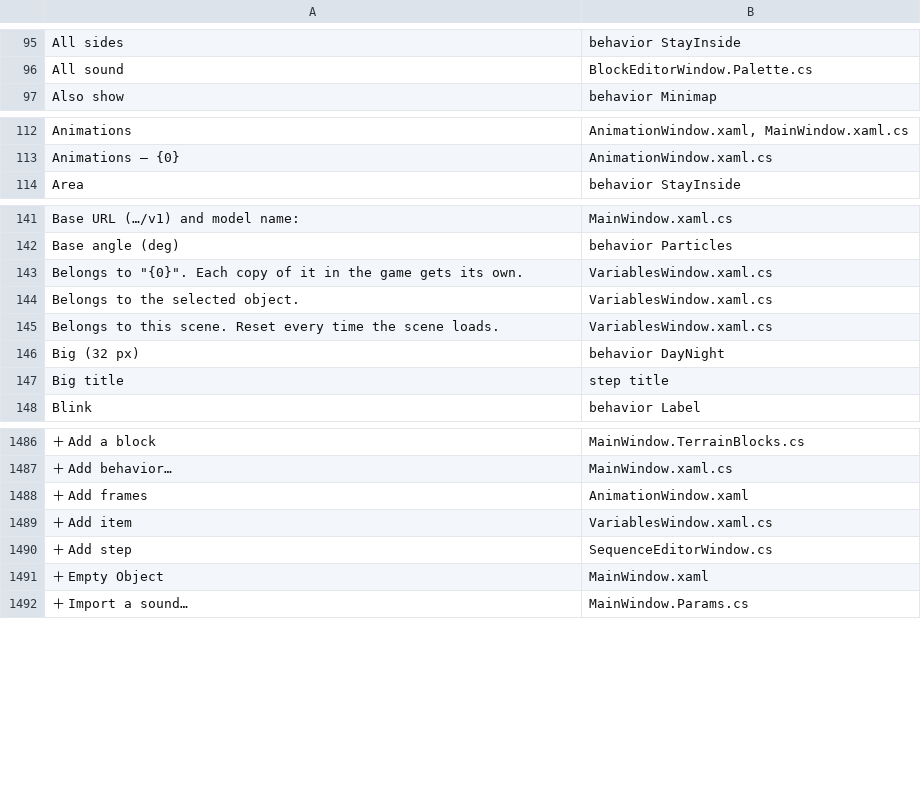
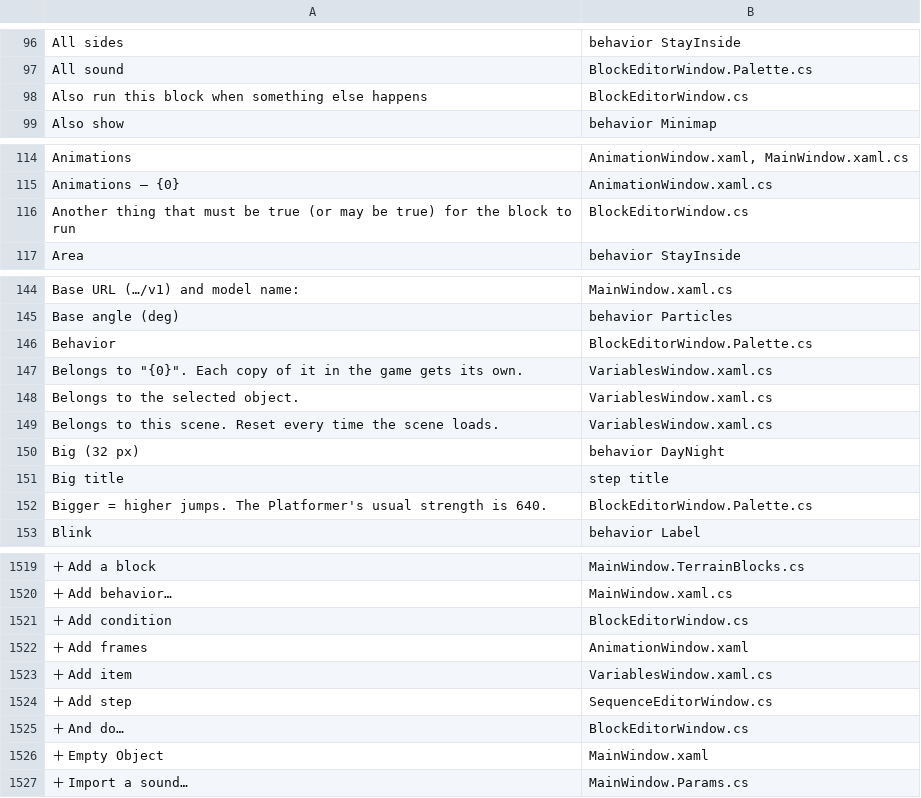
Before and after one commit to tarl3s/EasyEngine, a TSV file: Lang/_context.tsv, drawn as a sheet; only a part is shown, gaps mark what is left out; the diff covers the shown part only; the diff names each change by its address in the sheet, - before the commit and + after, or states it on an @@ line.

```diff
--- a/Lang/_context.tsv
+++ b/Lang/_context.tsv
+row 98: Also run this block when something else happens | BlockEditorWindow.cs
+row 116: Another thing that must be true (or may be true) for the block to run | BlockEditorWindow.cs
+row 146: Behavior | BlockEditorWindow.Palette.cs
+row 152: Bigger = higher jumps. The Platformer's usual strength is 640. | BlockEditorWindow.Palette.cs
+row 1521: ＋ Add condition | BlockEditorWindow.cs
+row 1525: ＋ And do… | BlockEditorWindow.cs
```
Also changed, not shown: 37 added rows and 7 removed rows elsewhere in this file, 11 other files.
